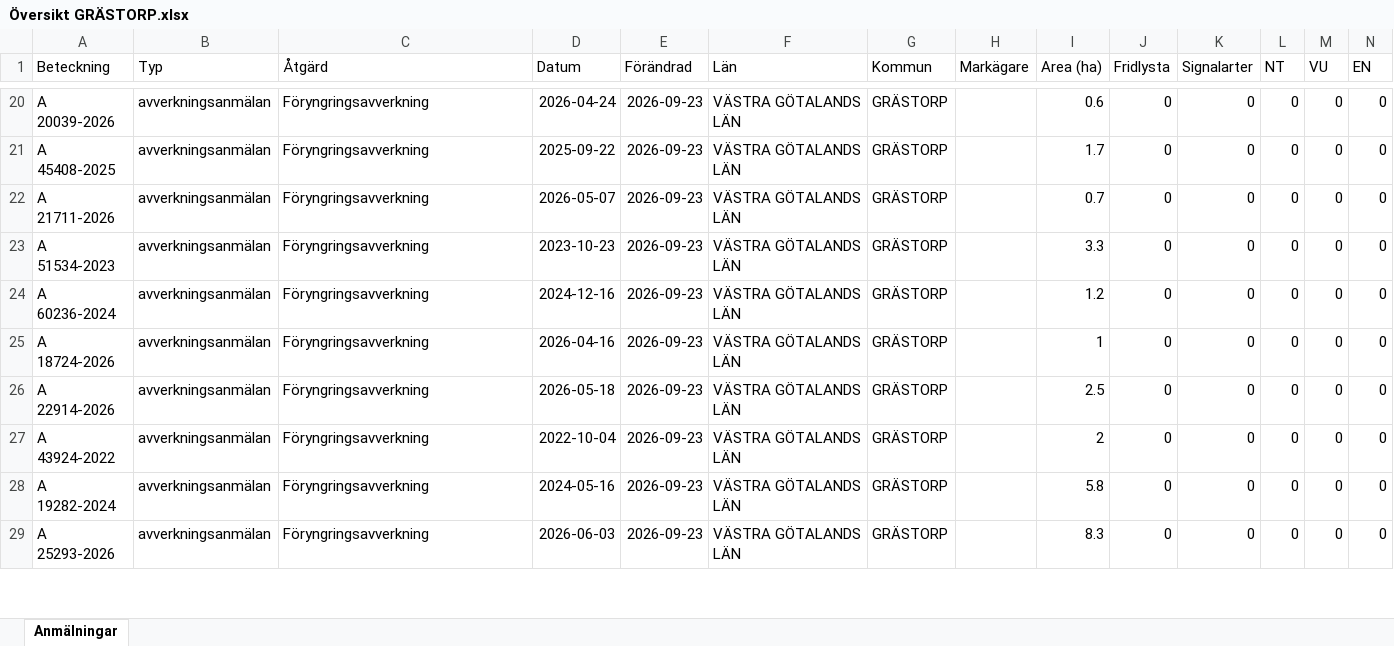
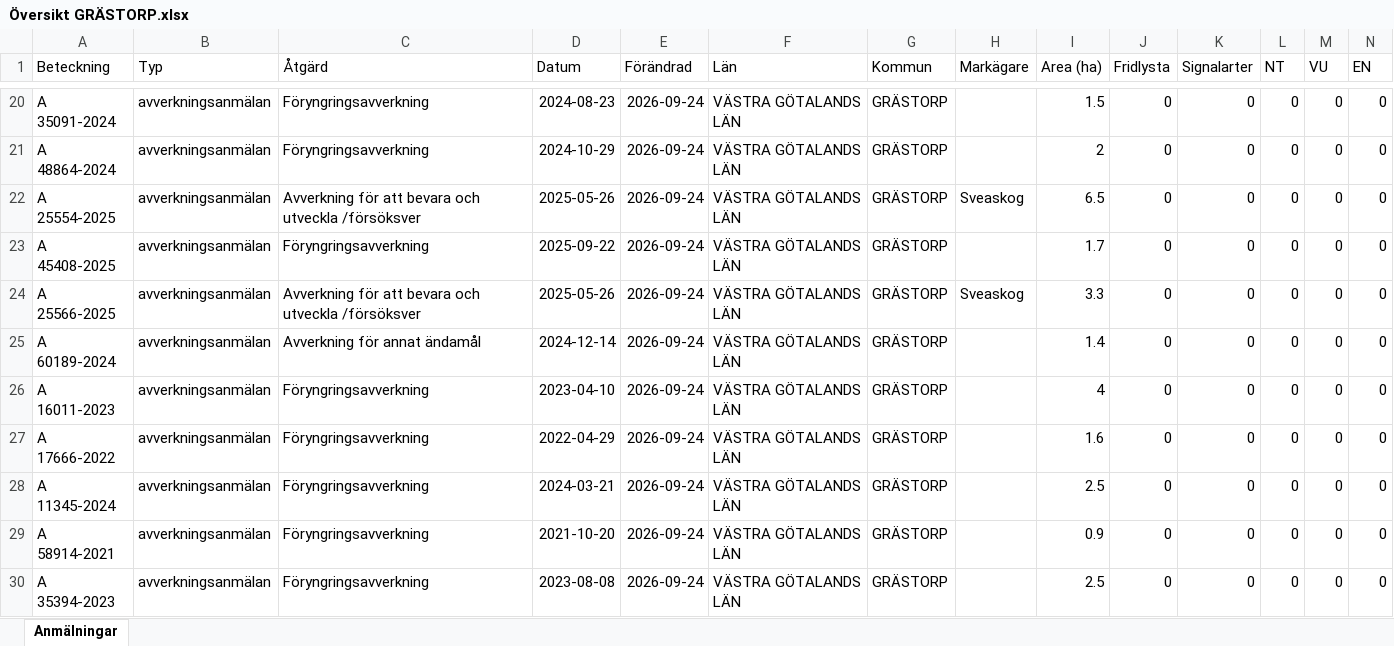
Before and after one commit to klasma/Logging_1444, an Excel workbook: Översikt GRÄSTORP.xlsx, sheet Anmälningar, drawn as a sheet; only a part is shown, gaps mark what is left out; values as stored, in another font and other column widths than the file's, no borders; removed rows and columns are numbered as before the commit, all else as after; rows hold the shown columns only; the diff covers the shown part only; the diff names each change by its address in the sheet, - before the commit and + after, or states it on an @@ line.

```diff
--- a/Översikt GRÄSTORP.xlsx (sheet Anmälningar)
+++ b/Översikt GRÄSTORP.xlsx (sheet Anmälningar)
-A20 (Beteckning): A 20039-2026
+A20 (Beteckning): A 35091-2024
-D20 (Datum): 2026-04-24
+D20 (Datum): 2024-08-23
-E20 (Förändrad): 2026-09-23
+E20 (Förändrad): 2026-09-24
-I20 (Area (ha)): 0.6
+I20 (Area (ha)): 1.5
+row 21: A 48864-2024 | avverkningsanmälan | Föryngringsavverkning | 2024-10-29 | 2026-09-24 | VÄSTRA GÖTALANDS LÄN | GRÄSTORP |  | 2 | 0 | 0 | 0 | 0 | 0
+row 22: A 25554-2025 | avverkningsanmälan | Avverkning för att bevara och utveckla /försöksver | 2025-05-26 | 2026-09-24 | VÄSTRA GÖTALANDS LÄN | GRÄSTORP | Sveaskog | 6.5 | 0 | 0 | 0 | 0 | 0
-E23 (Förändrad): 2026-09-23
+E23 (Förändrad): 2026-09-24
-row 22: A 21711-2026 | avverkningsanmälan | Föryngringsavverkning | 2026-05-07 | 2026-09-23 | VÄSTRA GÖTALANDS LÄN | GRÄSTORP |  | 0.7 | 0 | 0 | 0 | 0 | 0
-A24 (Beteckning): A 51534-2023
+A24 (Beteckning): A 25566-2025
-C24 (Åtgärd): Föryngringsavverkning
+C24 (Åtgärd): Avverkning för att bevara och utveckla /försöksver
-D24 (Datum): 2023-10-23
+D24 (Datum): 2025-05-26
-E24:E30 (Förändrad): 2026-09-23
+E24:E30 (Förändrad): 2026-09-24
-H24 (Markägare): (empty)
+H24 (Markägare): Sveaskog
-A25 (Beteckning): A 60236-2024
+A25 (Beteckning): A 60189-2024
-C25 (Åtgärd): Föryngringsavverkning
+C25 (Åtgärd): Avverkning för annat ändamål
-D25 (Datum): 2024-12-16
+D25 (Datum): 2024-12-14
-I25 (Area (ha)): 1.2
+I25 (Area (ha)): 1.4
-A26 (Beteckning): A 18724-2026
+A26 (Beteckning): A 16011-2023
-D26 (Datum): 2026-04-16
+D26 (Datum): 2023-04-10
-I26 (Area (ha)): 1
+I26 (Area (ha)): 4
-A27 (Beteckning): A 22914-2026
+A27 (Beteckning): A 17666-2022
-D27 (Datum): 2026-05-18
+D27 (Datum): 2022-04-29
-I27 (Area (ha)): 2.5
+I27 (Area (ha)): 1.6
-A28 (Beteckning): A 43924-2022
+A28 (Beteckning): A 11345-2024
-D28 (Datum): 2022-10-04
+D28 (Datum): 2024-03-21
-I28 (Area (ha)): 2
+I28 (Area (ha)): 2.5
-A29 (Beteckning): A 19282-2024
+A29 (Beteckning): A 58914-2021
-D29 (Datum): 2024-05-16
+D29 (Datum): 2021-10-20
-I29 (Area (ha)): 5.8
+I29 (Area (ha)): 0.9
-A30 (Beteckning): A 25293-2026
+A30 (Beteckning): A 35394-2023
-D30 (Datum): 2026-06-03
+D30 (Datum): 2023-08-08
-I30 (Area (ha)): 8.3
+I30 (Area (ha)): 2.5
```
Also changed, not shown: 4 added rows, 5 removed rows and 158 edited cells elsewhere in this sheet, artfynd/A 31076-2022 artfynd.xlsx, 6 other files.
